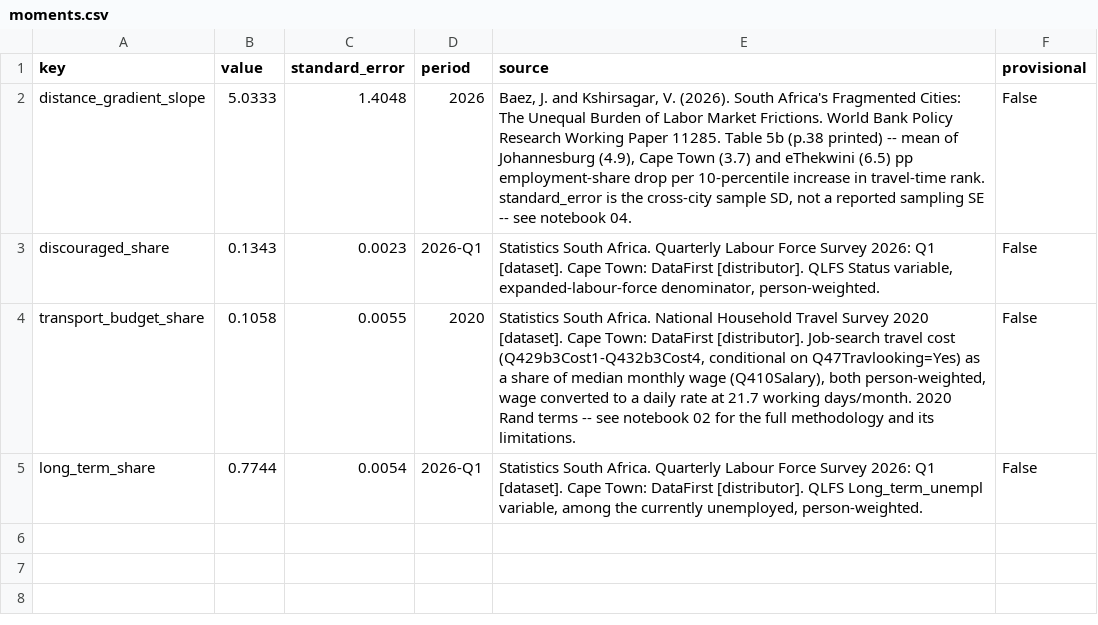
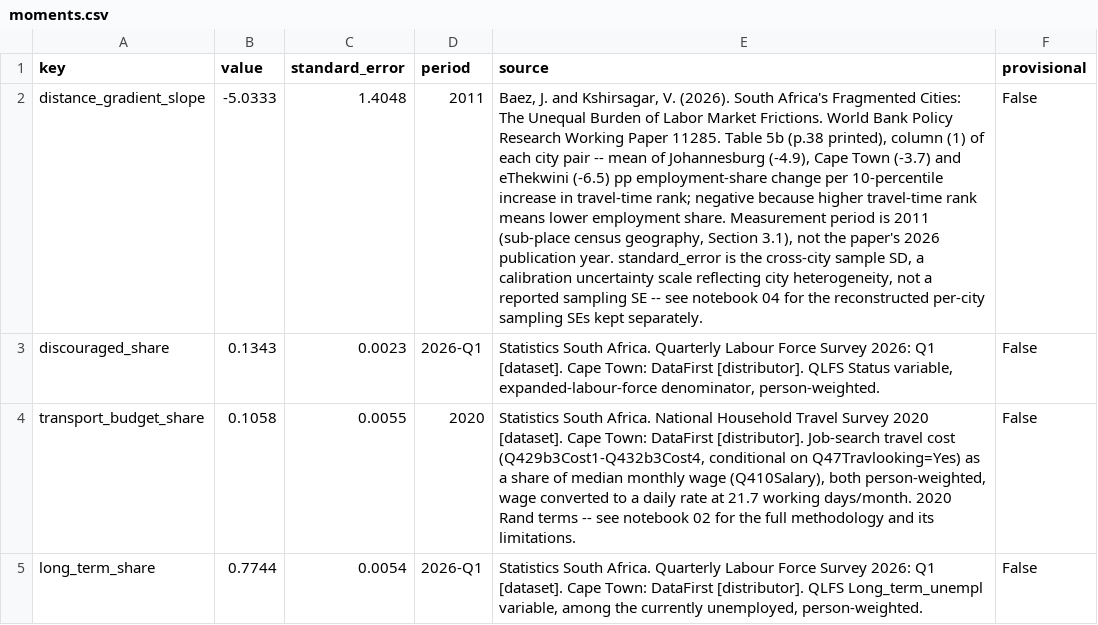
Before and after one commit to Aakashanil67/spatial-labour-trap, a CSV file: data/moments.csv, drawn as a sheet; the diff names each change by its address in the sheet, - before the commit and + after, or states it on an @@ line.

Commit message:
correct distance_gradient_slope's sign and measurement period, and harden the loader
Notebook 04 recorded the magnitude of Baez and Kshirsagar's three city coefficients but
dropped the sign: Table 5b's coefficients are all negative (a higher travel-time-rank
percentile lowers employment share), confirmed directly against the PDF text, but
moments.csv stored +5.0333. Corrected to -5.0333, and the period from the paper's 2026
publication year to 2011, the census geography the underlying regression actually uses.

Every "wrong sign" claim in DECISIONS.md compared simulated output against the stale
positive target -- the model's own output was negative throughout, so it had the right
sign against the correct target all along, just short of magnitude. Marked the three
affected sections as superseded rather than editing their historical record.

load_empirical_moments() now rejects duplicate moment keys, non-finite values and
non-positive standard errors instead of silently accepting them.

```diff
--- a/data/moments.csv
+++ b/data/moments.csv
-B2 (value): 5.0333
+B2 (value): -5.0333
-D2 (period): 2026
+D2 (period): 2011
-E2 (source): …5b (p.38 printed) -- mean of Johannesburg (4.9), Cape Town (3.7) and eThekwini (6.5) pp employment-share drop per 10-percentile increase in travel-time rank. standard_error is the cross-city sample SD, not a reported sampling SE -- see notebook 04.
+E2 (source): …5b (p.38 printed), column (1) of each city pair -- mean of Johannesburg (-4.9), Cape Town (-3.7) and eThekwini (-6.5) pp employment-share change per 10-percentile increase in travel-time rank; negative because higher travel-time rank means lower employment share. Measurement period is 2011 (sub-place census geography, Section 3.1), not the paper's 2026 publication year. standard_error is the cross-city sample SD, a calibration uncertainty scale reflecting city heterogeneity, not a reported sampling SE -- see notebook 04 for the reconstructed per-city sampling SEs kept separately.
```
Also changed, not shown: 4 other files.
